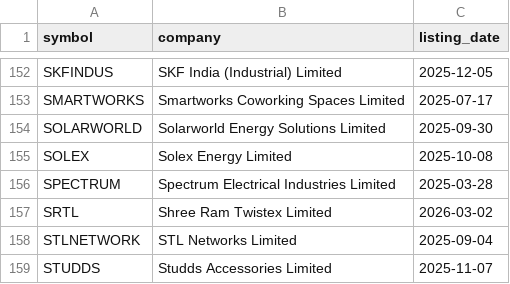
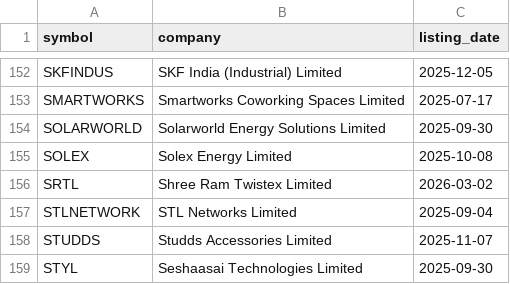
Before and after one commit to Deep-Adhia/IPO-Base-Scanner, a CSV file: recent_ipo_symbols.csv, drawn as a sheet; only a part is shown, gaps mark what is left out; the shorter side is filled out with more unchanged rows.

```diff
--- a/recent_ipo_symbols.csv
+++ b/recent_ipo_symbols.csv
@@ -155,3 +155,2 @@ SOLARWORLD,Solarworld Energy Solutions Limited,2025-09-30
 SOLEX,Solex Energy Limited,2025-10-08
-SPECTRUM,Spectrum Electrical Industries Limited,2025-03-28
 SRTL,Shree Ram Twistex Limited,2026-03-02
```
Also changed, not shown: ipo_positions.csv.
